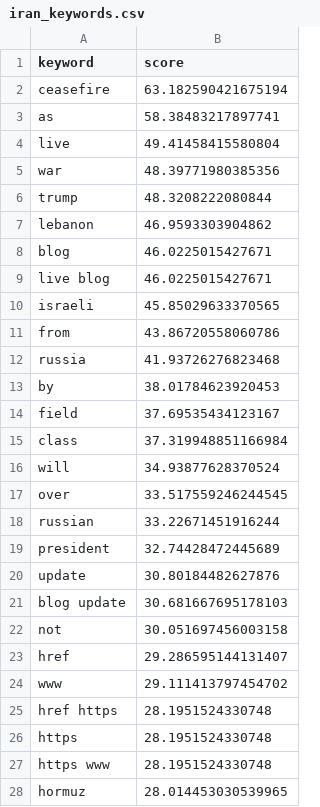
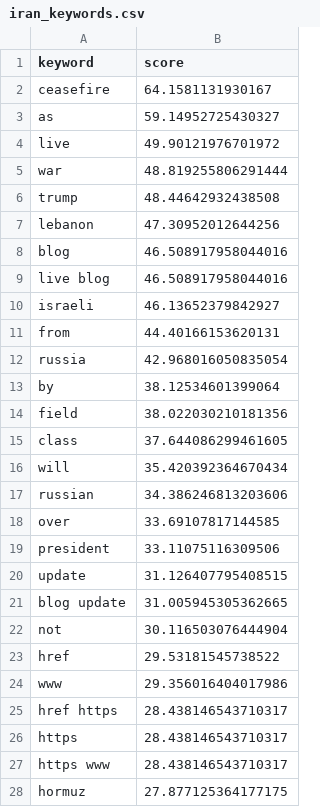
Before and after one commit to mcasrom/iran-osint-monitor, a CSV file: data/processed/iran_keywords.csv, drawn as a sheet; only a part is shown; the diff covers the shown part only.

```diff
--- a/data/processed/iran_keywords.csv
+++ b/data/processed/iran_keywords.csv
@@ -1,28 +1,28 @@
 keyword,score
-ceasefire,63.182590421675194
-as,58.38483217897741
-live,49.41458415580804
-war,48.39771980385356
-trump,48.3208222080844
-lebanon,46.9593303904862
-blog,46.0225015427671
-live blog,46.0225015427671
-israeli,45.85029633370565
-from,43.86720558060786
-russia,41.93726276823468
-by,38.01784623920453
-field,37.69535434123167
-class,37.319948851166984
-will,34.93877628370524
-over,33.517559246244545
-russian,33.22671451916244
-president,32.74428472445689
-update,30.80184482627876
-blog update,30.681667695178103
-not,30.051697456003158
-href,29.286595144131407
-www,29.111413797454702
-href https,28.1951524330748
-https,28.1951524330748
-https www,28.1951524330748
-hormuz,28.014453030539965
+ceasefire,64.1581131930167
+as,59.14952725430327
+live,49.90121976701972
+war,48.819255806291444
+trump,48.44642932438508
+lebanon,47.30952012644256
+blog,46.508917958044016
+live blog,46.508917958044016
+israeli,46.13652379842927
+from,44.40166153620131
+russia,42.968016050835054
+by,38.12534601399064
+field,38.022030210181356
+class,37.644086299461605
+will,35.420392364670434
+russian,34.386246813203606
+over,33.69107817144585
+president,33.11075116309506
+update,31.126407795408515
+blog update,31.005945305362665
+not,30.116503076444904
+href,29.53181545738522
+www,29.356016404017986
+href https,28.438146543710317
+https,28.438146543710317
+https www,28.438146543710317
+hormuz,27.877125364177175
```
Also changed, not shown: 3 edited cells elsewhere in this file, data/processed/iran_energy.csv, data/processed/iran_narratives.csv, 8 other files.
